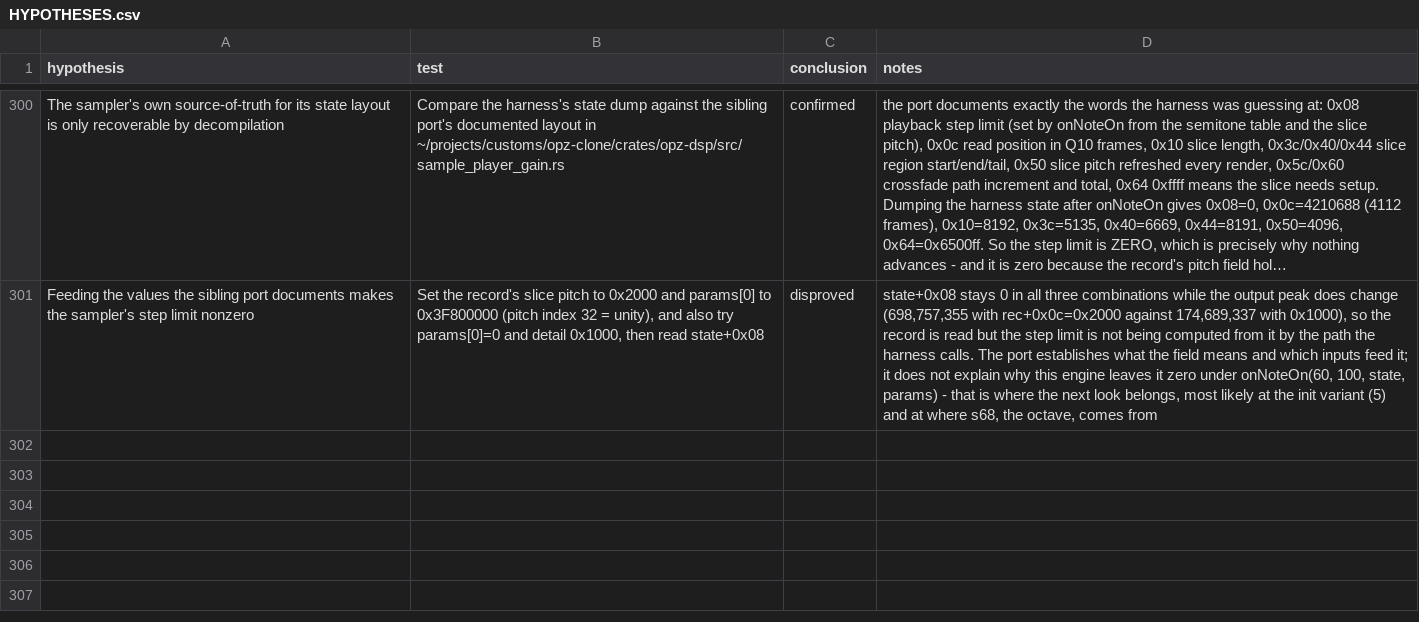
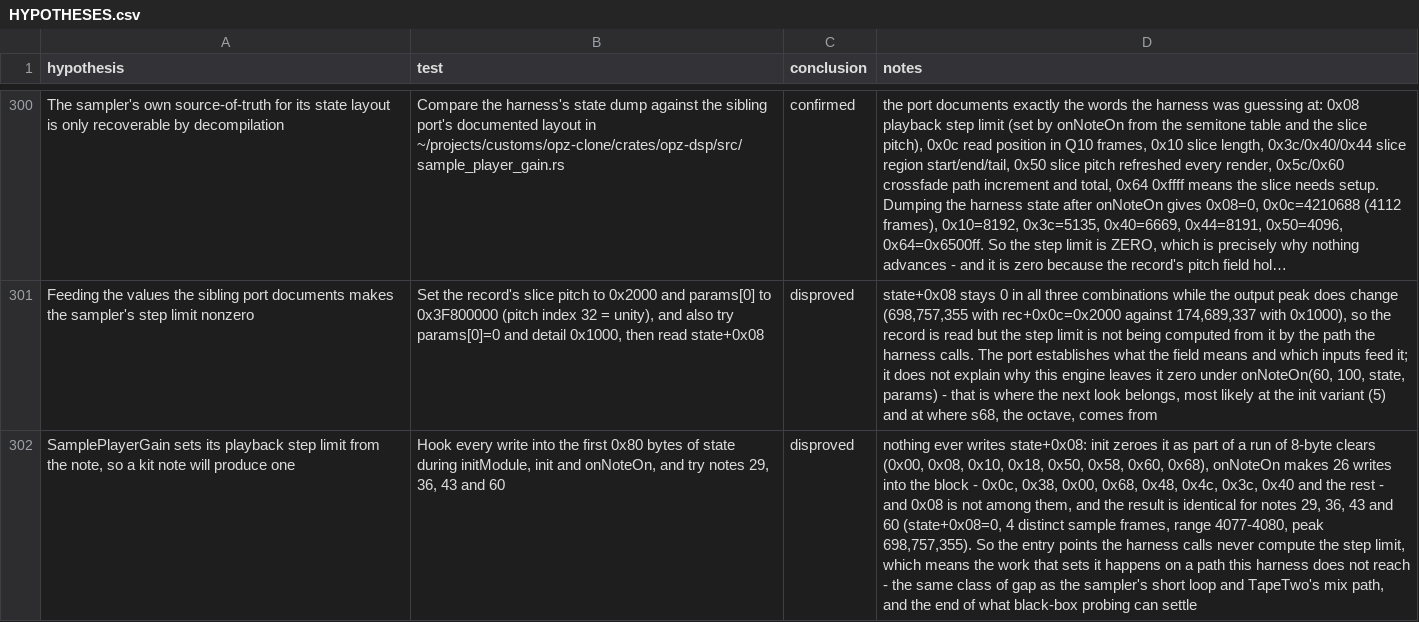
Before and after one commit to ioma8/opz-firmware-notes, a CSV file: HYPOTHESES.csv, drawn as a sheet; only a part is shown, gaps mark what is left out; long unchanged cells end in …; the diff names each change by its address in the sheet, - before the commit and + after, or states it on an @@ line.

Commit message:
Nothing the harness calls writes the sampler's step limit

```diff
--- a/HYPOTHESES.csv
+++ b/HYPOTHESES.csv
+row 302: SamplePlayerGain sets its playback step limit from the note, so a kit note will produce one | Hook every write into the first 0x80 bytes of state during initModule, init and onNoteOn, and try notes 29, 36, 43 and 60 | disproved | nothing ever writes state+0x08: init zeroes it as part of a run of 8-byte clears (0x00, 0x08, 0x10, 0x18, 0x50, 0x58, 0x60, 0x68), onNoteOn makes 26 writes into the block - 0x0c, 0x38, 0x00, 0x68, 0x48, 0x4c, 0x3c, 0x40 and the rest - and 0x08 is not among them, and the result is identical for notes 29, 36, 43 and 60 (state+0x08=0, 4 distinct sample frames, range 4077-4080, peak 698,757,355). So the entry points the harness calls never compute the step limit, which means the work that sets it happens on a path this harness does not reach - the same class of gap as the sampler's short loop and TapeTwo's mix path, and the end of what black-box probing can settle
```
Also changed, not shown: 1 other file.
